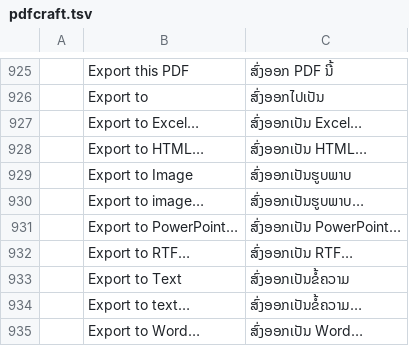
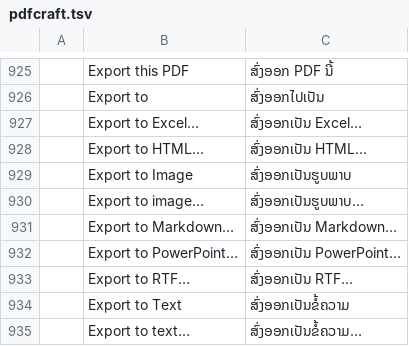
Before and after one commit to BBQ-MAN/craft-i18n, a TSV file: locales/lo/pdfcraft.tsv, drawn as a sheet; only a part is shown, gaps mark what is left out; the shorter side is filled out with more unchanged rows; the diff names each change by its address in the sheet, - before the commit and + after, or states it on an @@ line.

```diff
--- a/locales/lo/pdfcraft.tsv
+++ b/locales/lo/pdfcraft.tsv
+row 931:  | Export to Markdown… | ສົ່ງອອກເປັນ Markdown…
```
Also changed, not shown: locales/ckb/pdfcraft.tsv, locales/hi/pdfcraft.tsv, 31 other files.
